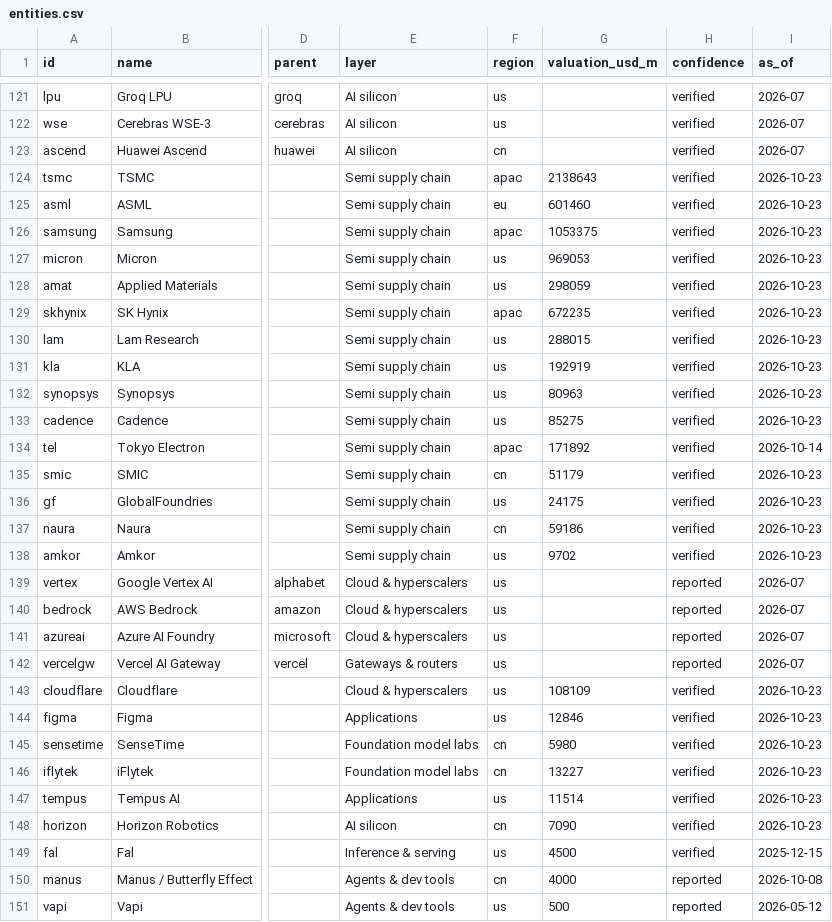
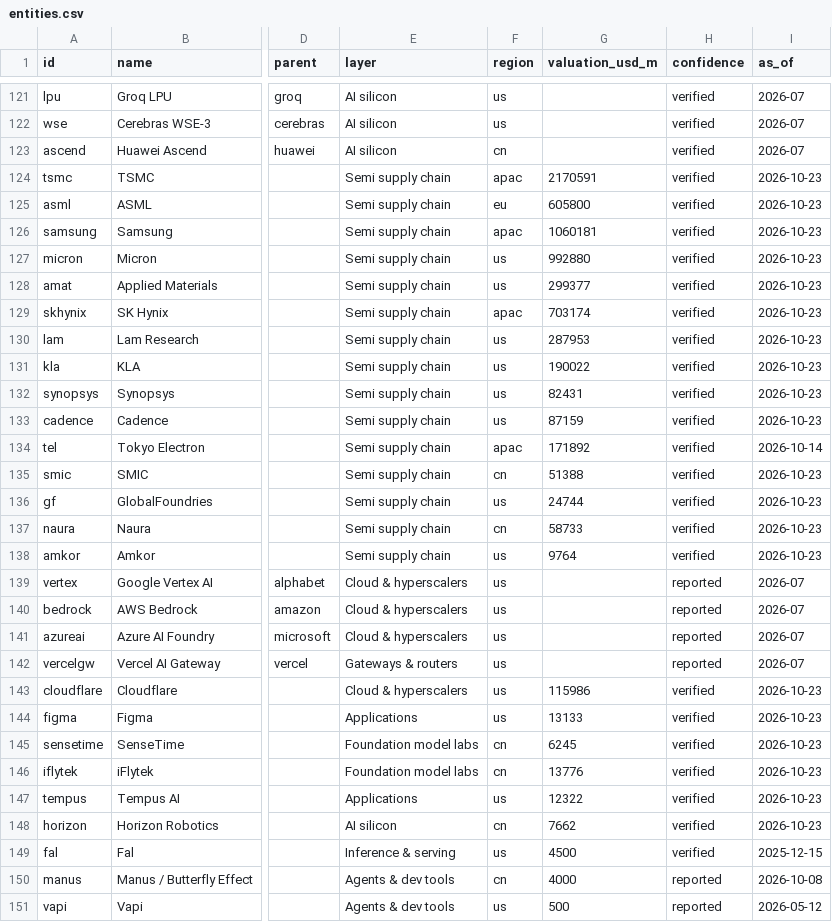
Before and after one commit to hanl1/stateofai-data, a CSV file: entities.csv, drawn as a sheet; only a part is shown, gaps mark what is left out; the diff covers the shown part only; the diff names each change by its address in the sheet, - before the commit and + after, or states it on an @@ line.

Commit message:
data: 2026-10-24

```diff
--- a/entities.csv
+++ b/entities.csv
-G124 (valuation_usd_m): 2138643
+G124 (valuation_usd_m): 2170591
-G125 (valuation_usd_m): 601460
+G125 (valuation_usd_m): 605800
-G126 (valuation_usd_m): 1053375
+G126 (valuation_usd_m): 1060181
-G127 (valuation_usd_m): 969053
+G127 (valuation_usd_m): 992880
-G128 (valuation_usd_m): 298059
+G128 (valuation_usd_m): 299377
-G129 (valuation_usd_m): 672235
+G129 (valuation_usd_m): 703174
-G130 (valuation_usd_m): 288015
+G130 (valuation_usd_m): 287953
-G131 (valuation_usd_m): 192919
+G131 (valuation_usd_m): 190022
-G132 (valuation_usd_m): 80963
+G132 (valuation_usd_m): 82431
-G133 (valuation_usd_m): 85275
+G133 (valuation_usd_m): 87159
-G135 (valuation_usd_m): 51179
+G135 (valuation_usd_m): 51388
-G136 (valuation_usd_m): 24175
+G136 (valuation_usd_m): 24744
-G137 (valuation_usd_m): 59186
+G137 (valuation_usd_m): 58733
-G138 (valuation_usd_m): 9702
+G138 (valuation_usd_m): 9764
-G143 (valuation_usd_m): 108109
+G143 (valuation_usd_m): 115986
-G144 (valuation_usd_m): 12846
+G144 (valuation_usd_m): 13133
-G145 (valuation_usd_m): 5980
+G145 (valuation_usd_m): 6245
-G146 (valuation_usd_m): 13227
+G146 (valuation_usd_m): 13776
-G147 (valuation_usd_m): 11514
+G147 (valuation_usd_m): 12322
-G148 (valuation_usd_m): 7090
+G148 (valuation_usd_m): 7662
```
Also changed, not shown: 39 edited cells elsewhere in this file, 2 other files.
